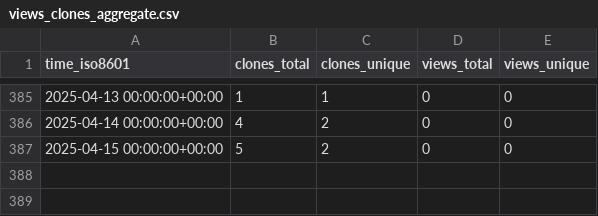
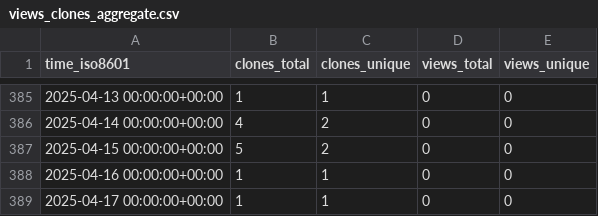
Before and after one commit to stablecaps/elk-stack-deploy-demo, a CSV file: stablecaps/elk-stack-deploy-demo/ghrs-data/views_clones_aggregate.csv, drawn as a sheet; only a part is shown, gaps mark what is left out.

```diff
--- a/stablecaps/elk-stack-deploy-demo/ghrs-data/views_clones_aggregate.csv
+++ b/stablecaps/elk-stack-deploy-demo/ghrs-data/views_clones_aggregate.csv
@@ -387 +387,3 @@ time_iso8601,clones_total,clones_unique,views_total,views_unique
 2025-04-15 00:00:00+00:00,5,2,0,0
+2025-04-16 00:00:00+00:00,1,1,0,0
+2025-04-17 00:00:00+00:00,1,1,0,0
```
Also changed, not shown: 1 other file.
